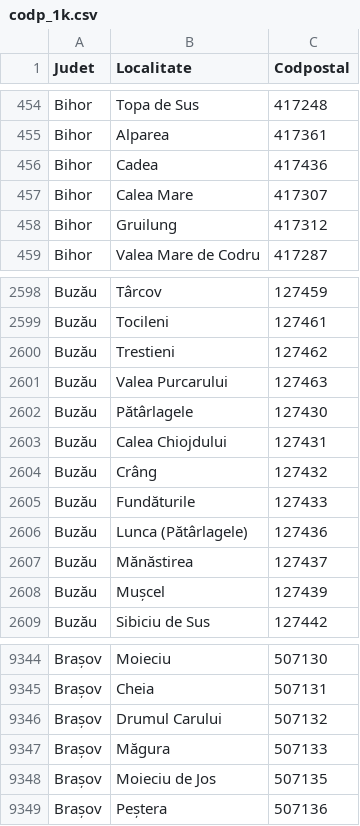
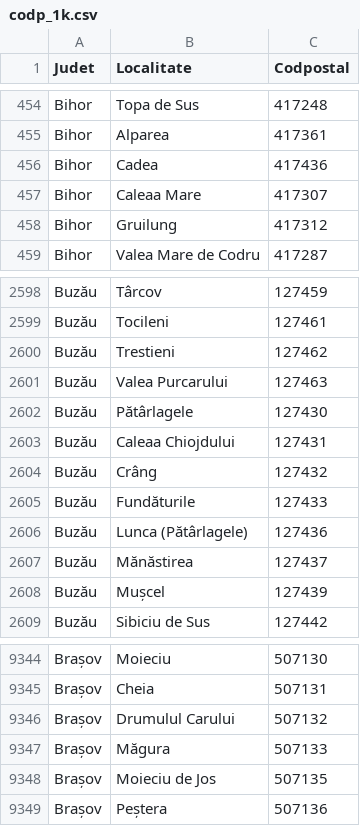
Before and after one commit to rowiki/wikiro, a CSV file: data/date.gov.ro/codp_1k.csv, drawn as a sheet; only a part is shown, gaps mark what is left out.

```diff
--- a/data/date.gov.ro/codp_1k.csv
+++ b/data/date.gov.ro/codp_1k.csv
@@ -456,3 +456,3 @@
 "Bihor","Cadea","417436"
-"Bihor","Calea Mare","417307"
+"Bihor","Caleaa Mare","417307"
 "Bihor","Gruilung","417312"
@@ -2602,3 +2602,3 @@
 "Buzău","Pătârlagele","127430"
-"Buzău","Calea Chiojdului","127431"
+"Buzău","Caleaa Chiojdului","127431"
 "Buzău","Crâng","127432"
@@ -9345,3 +9345,3 @@
 "Brașov","Cheia","507131"
-"Brașov","Drumul Carului","507132"
+"Brașov","Drumulul Carului","507132"
 "Brașov","Măgura","507133"
```
Also changed, not shown: data/date.gov.ro/codp_B.csv, 1 other file.
